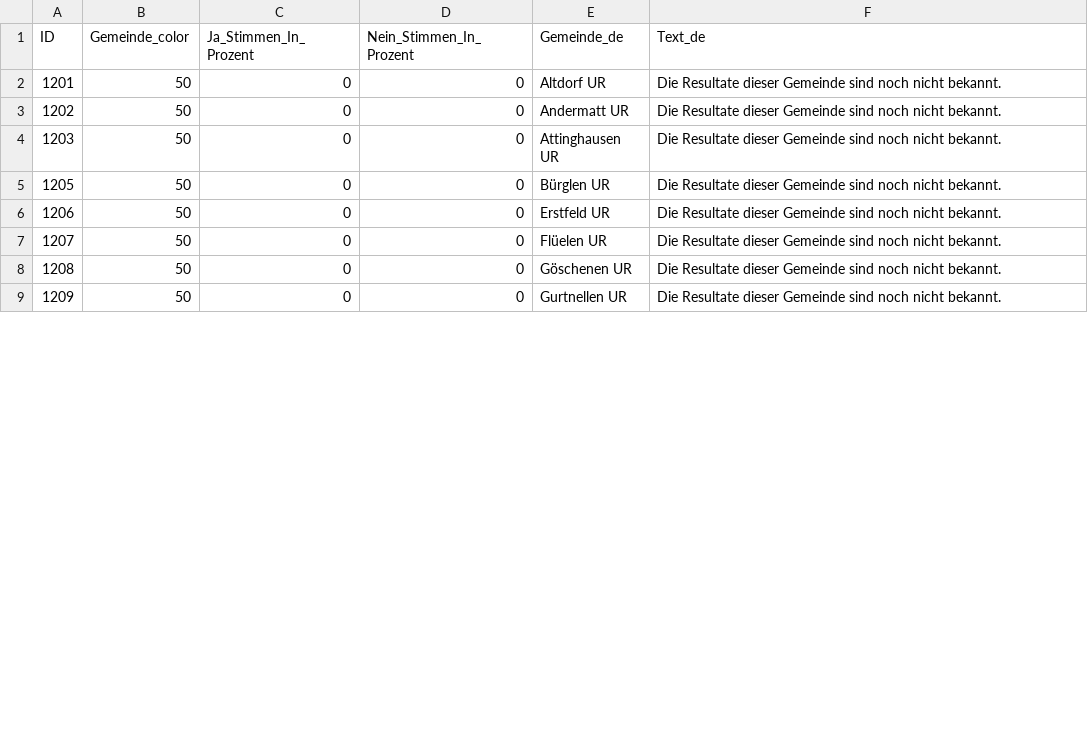
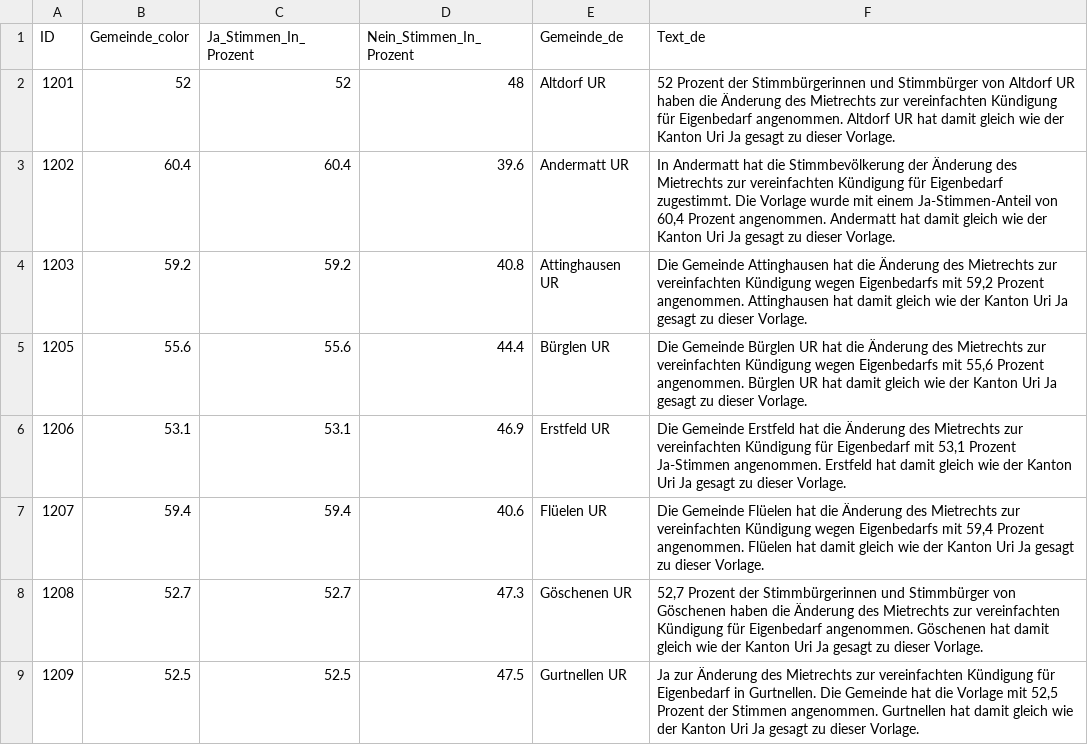
Before and after one commit to awp-finanznachrichten/lena_november2024, a CSV file: Output_Cantons/UR_CH_Mietrecht_Kuendigung_dw_de.csv, drawn as a sheet; only a part is shown; the diff covers the shown part only.

```diff
--- a/Output_Cantons/UR_CH_Mietrecht_Kuendigung_dw_de.csv
+++ b/Output_Cantons/UR_CH_Mietrecht_Kuendigung_dw_de.csv
@@ -1,9 +1,9 @@
 "ID","Gemeinde_color","Ja_Stimmen_In_Prozent","Nein_Stimmen_In_Prozent","Gemeinde_de","Text_de"
-1201,50,0,0,"Altdorf UR","Die Resultate dieser Gemeinde sind noch nicht bekannt."
-1202,50,0,0,"Andermatt UR","Die Resultate dieser Gemeinde sind noch nicht bekannt."
-1203,50,0,0,"Attinghausen UR","Die Resultate dieser Gemeinde sind noch nicht bekannt."
-1205,50,0,0,"Bürglen UR","Die Resultate dieser Gemeinde sind noch nicht bekannt."
-1206,50,0,0,"Erstfeld UR","Die Resultate dieser Gemeinde sind noch nicht bekannt."
-1207,50,0,0,"Flüelen UR","Die Resultate dieser Gemeinde sind noch nicht bekannt."
-1208,50,0,0,"Göschenen UR","Die Resultate dieser Gemeinde sind noch nicht bekannt."
-1209,50,0,0,"Gurtnellen UR","Die Resultate dieser Gemeinde sind noch nicht bekannt."
+1201,52,52,48,"Altdorf UR","52 Prozent der Stimmbürgerinnen und Stimmbürger von Altdorf UR haben die Änderung des Mietrechts zur vereinfachten Kündigung für Eigenbedarf angenommen. Altdorf UR hat damit gleich wie der Kanton Uri Ja gesagt zu dieser Vorlage."
+1202,60.4,60.4,39.6,"Andermatt UR","In Andermatt hat die Stimmbevölkerung der Änderung des Mietrechts zur vereinfachten Kündigung für Eigenbedarf zugestimmt. Die Vorlage wurde mit einem Ja-Stimmen-Anteil von 60,4 Prozent angenommen. Andermatt hat damit gleich wie der Kanton Uri Ja gesagt zu dieser Vorlage."
+1203,59.2,59.2,40.8,"Attinghausen UR","Die Gemeinde Attinghausen hat die Änderung des Mietrechts zur vereinfachten Kündigung wegen Eigenbedarfs mit 59,2 Prozent angenommen. Attinghausen hat damit gleich wie der Kanton Uri Ja gesagt zu dieser Vorlage."
+1205,55.6,55.6,44.4,"Bürglen UR","Die Gemeinde Bürglen UR hat die Änderung des Mietrechts zur vereinfachten Kündigung wegen Eigenbedarfs mit 55,6 Prozent angenommen. Bürglen UR hat damit gleich wie der Kanton Uri Ja gesagt zu dieser Vorlage."
+1206,53.1,53.1,46.9,"Erstfeld UR","Die Gemeinde Erstfeld hat die Änderung des Mietrechts zur vereinfachten Kündigung für Eigenbedarf mit 53,1 Prozent Ja-Stimmen angenommen. Erstfeld hat damit gleich wie der Kanton Uri Ja gesagt zu dieser Vorlage."
+1207,59.4,59.4,40.6,"Flüelen UR","Die Gemeinde Flüelen hat die Änderung des Mietrechts zur vereinfachten Kündigung wegen Eigenbedarfs mit 59,4 Prozent angenommen. Flüelen hat damit gleich wie der Kanton Uri Ja gesagt zu dieser Vorlage."
+1208,52.7,52.7,47.3,"Göschenen UR","52,7 Prozent der Stimmbürgerinnen und Stimmbürger von Göschenen haben die Änderung des Mietrechts zur vereinfachten Kündigung für Eigenbedarf angenommen. Göschenen hat damit gleich wie der Kanton Uri Ja gesagt zu dieser Vorlage."
+1209,52.5,52.5,47.5,"Gurtnellen UR","Ja zur Änderung des Mietrechts zur vereinfachten Kündigung für Eigenbedarf in Gurtnellen. Die Gemeinde hat die Vorlage mit 52,5 Prozent der Stimmen angenommen. Gurtnellen hat damit gleich wie der Kanton Uri Ja gesagt zu dieser Vorlage."
```
Also changed, not shown: 44 edited cells elsewhere in this file, Output_Cantons/UR_CH_Gesundheitsleistungen_dw_de.csv, Output_Cantons/UR_CH_Mietrecht_Untermiete_dw_de.csv, 46 other files.
